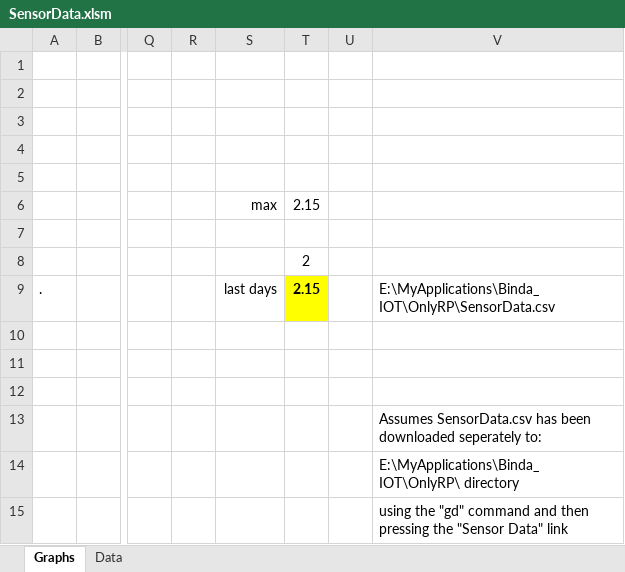
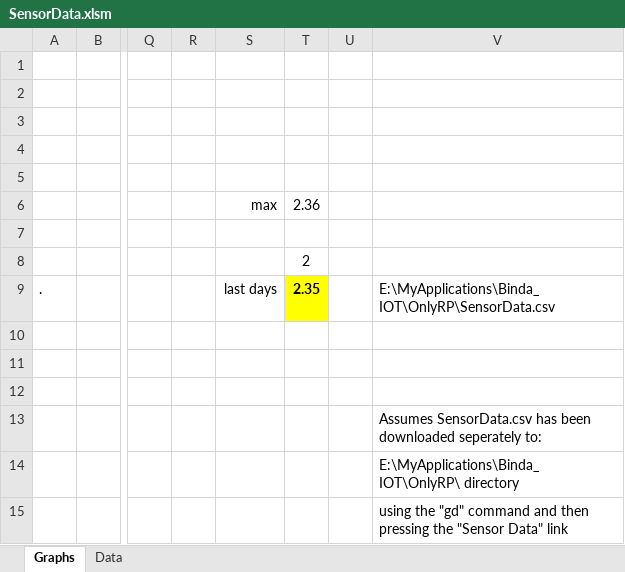
Before and after one commit to namor5772/WeatherStation, an Excel workbook: data/SensorData.xlsm, sheet Graphs, drawn as a sheet; only a part is shown, gaps mark what is left out; values as stored, in another font and other column widths than the file's, no borders; charts and pictures not drawn; the diff names each change by its address in the sheet, - before the commit and + after, or states it on an @@ line.

```diff
--- a/data/SensorData.xlsm (sheet Graphs)
+++ b/data/SensorData.xlsm (sheet Graphs)
-T6: 2.15
+T6: 2.36
-T9: 2.15
+T9: 2.35
```
Also changed, not shown: sheet Data, charts or pictures.
